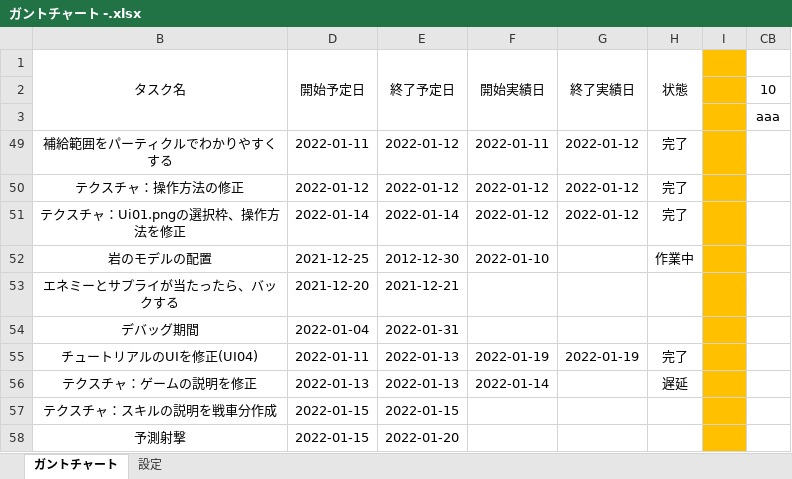
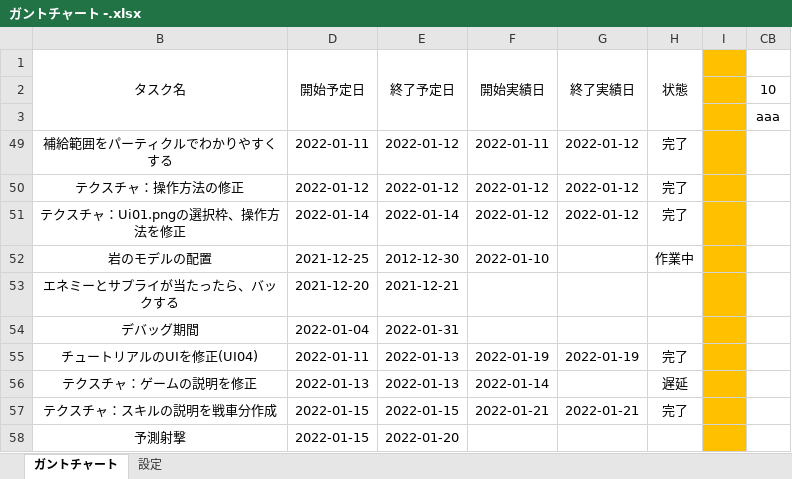
Before and after one commit to chinpanGX/DirectX11_PanzerActionGame, an Excel workbook: ガントチャート -.xlsx, sheet ガントチャート, drawn as a sheet; only a part is shown; values as stored, in another font and other column widths than the file's, no borders; conditional formats not drawn; the diff names each change by its address in the sheet, - before the commit and + after, or states it on an @@ line.

```diff
--- a/ガントチャート -.xlsx (sheet ガントチャート)
+++ b/ガントチャート -.xlsx (sheet ガントチャート)
-F57 (開始実績日): (empty)
+F57 (開始実績日): 2022-01-21
-G57 (終了実績日): (empty)
+G57 (終了実績日): 2022-01-21
-H57 (状態): (empty)
+H57 (状態): 完了
```
Also changed, not shown: 2 other files.
